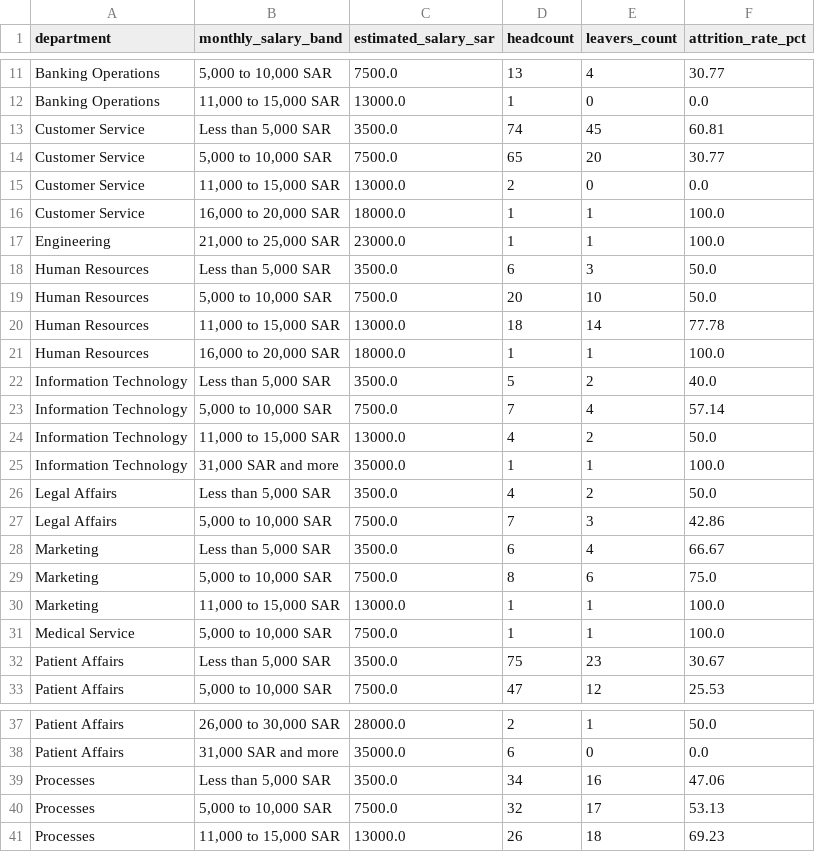
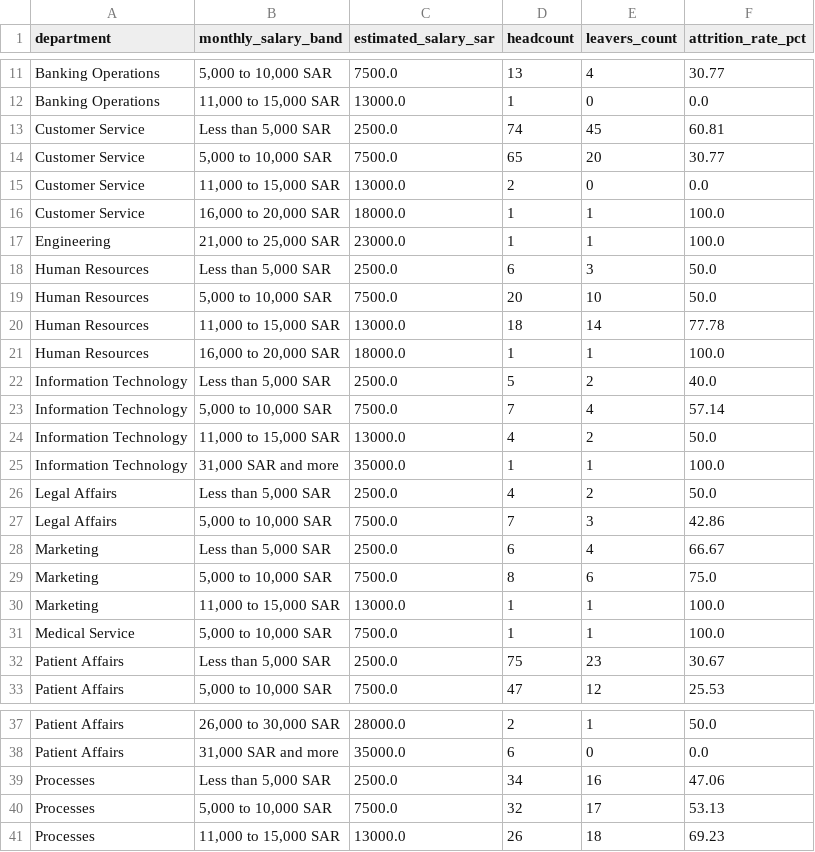
Before and after one commit to Piyushh95/HR-Workforce-Analytics, a CSV file: output/tableau/salary_distribution_matrix.csv, drawn as a sheet; only a part is shown, gaps mark what is left out; the diff covers the shown part only.

```diff
--- a/output/tableau/salary_distribution_matrix.csv
+++ b/output/tableau/salary_distribution_matrix.csv
@@ -12,3 +12,3 @@ Banking Operations,"5,000 to 10,000 SAR",7500.0,13,4,30.77
 Banking Operations,"11,000 to 15,000 SAR",13000.0,1,0,0.0
-Customer Service,"Less than 5,000 SAR",3500.0,74,45,60.81
+Customer Service,"Less than 5,000 SAR",2500.0,74,45,60.81
 Customer Service,"5,000 to 10,000 SAR",7500.0,65,20,30.77
@@ -17,3 +17,3 @@ Customer Service,"16,000 to 20,000 SAR",18000.0,1,1,100.0
 Engineering,"21,000 to 25,000 SAR",23000.0,1,1,100.0
-Human Resources,"Less than 5,000 SAR",3500.0,6,3,50.0
+Human Resources,"Less than 5,000 SAR",2500.0,6,3,50.0
 Human Resources,"5,000 to 10,000 SAR",7500.0,20,10,50.0
@@ -21,3 +21,3 @@ Human Resources,"11,000 to 15,000 SAR",13000.0,18,14,77.78
 Human Resources,"16,000 to 20,000 SAR",18000.0,1,1,100.0
-Information Technology,"Less than 5,000 SAR",3500.0,5,2,40.0
+Information Technology,"Less than 5,000 SAR",2500.0,5,2,40.0
 Information Technology,"5,000 to 10,000 SAR",7500.0,7,4,57.14
@@ -25,5 +25,5 @@ Information Technology,"11,000 to 15,000 SAR",13000.0,4,2,50.0
 Information Technology,"31,000 SAR and more",35000.0,1,1,100.0
-Legal Affairs,"Less than 5,000 SAR",3500.0,4,2,50.0
+Legal Affairs,"Less than 5,000 SAR",2500.0,4,2,50.0
 Legal Affairs,"5,000 to 10,000 SAR",7500.0,7,3,42.86
-Marketing,"Less than 5,000 SAR",3500.0,6,4,66.67
+Marketing,"Less than 5,000 SAR",2500.0,6,4,66.67
 Marketing,"5,000 to 10,000 SAR",7500.0,8,6,75.0
@@ -31,3 +31,3 @@ Marketing,"11,000 to 15,000 SAR",13000.0,1,1,100.0
 Medical Service,"5,000 to 10,000 SAR",7500.0,1,1,100.0
-Patient Affairs,"Less than 5,000 SAR",3500.0,75,23,30.67
+Patient Affairs,"Less than 5,000 SAR",2500.0,75,23,30.67
 Patient Affairs,"5,000 to 10,000 SAR",7500.0,47,12,25.53
@@ -38,3 +38,3 @@ Patient Affairs,"26,000 to 30,000 SAR",28000.0,2,1,50.0
 Patient Affairs,"31,000 SAR and more",35000.0,6,0,0.0
-Processes,"Less than 5,000 SAR",3500.0,34,16,47.06
+Processes,"Less than 5,000 SAR",2500.0,34,16,47.06
 Processes,"5,000 to 10,000 SAR",7500.0,32,17,53.13
```
Also changed, not shown: 10 edited cells elsewhere in this file, data/processed/cleaned_employee_attrition.csv, output/tableau/department_attrition_benchmark.csv, 13 other files.
